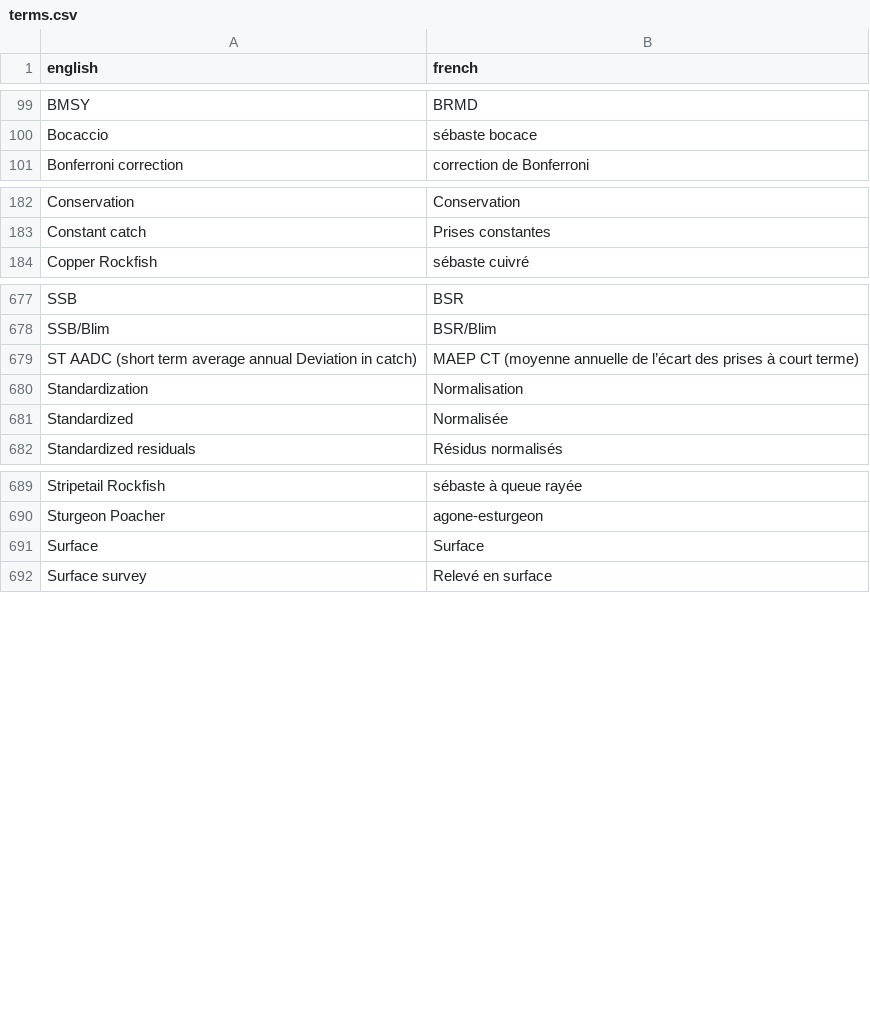
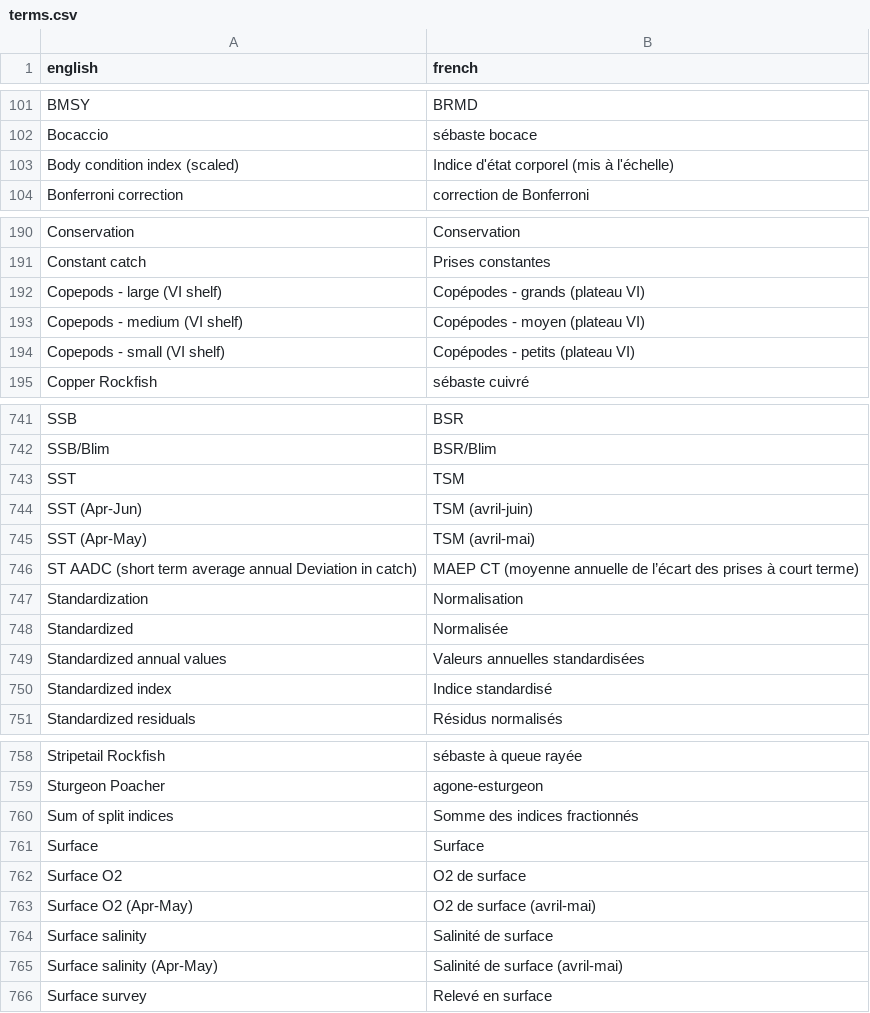
Before and after one commit to pbs-assess/rosettafish, a CSV file: data-raw/terms.csv, drawn as a sheet; only a part is shown, gaps mark what is left out; the diff covers the shown part only; the diff names each change by its address in the sheet, - before the commit and + after, or states it on an @@ line.

Commit message:
terms for body condition and environmental analyses including variables used for lingcod

```diff
--- a/data-raw/terms.csv
+++ b/data-raw/terms.csv
+row 103: Body condition index (scaled) | Indice d'état corporel (mis à l'échelle)
+row 192: Copepods - large (VI shelf) | Copépodes - grands (plateau VI)
+row 193: Copepods - medium (VI shelf) | Copépodes - moyen (plateau VI)
+row 194: Copepods - small (VI shelf) | Copépodes - petits (plateau VI)
+row 743: SST | TSM
+row 744: SST (Apr-Jun) | TSM (avril-juin)
+row 745: SST (Apr-May) | TSM (avril-mai)
+row 749: Standardized annual values | Valeurs annuelles standardisées
+row 750: Standardized index | Indice standardisé
+row 760: Sum of split indices | Somme des indices fractionnés
+row 762: Surface O2 | O2 de surface
+row 763: Surface O2 (Apr-May) | O2 de surface (avril-mai)
+row 764: Surface salinity | Salinité de surface
+row 765: Surface salinity (Apr-May) | Salinité de surface (avril-mai)
```
Also changed, not shown: 61 added rows and 1 edited cell elsewhere in this file.
